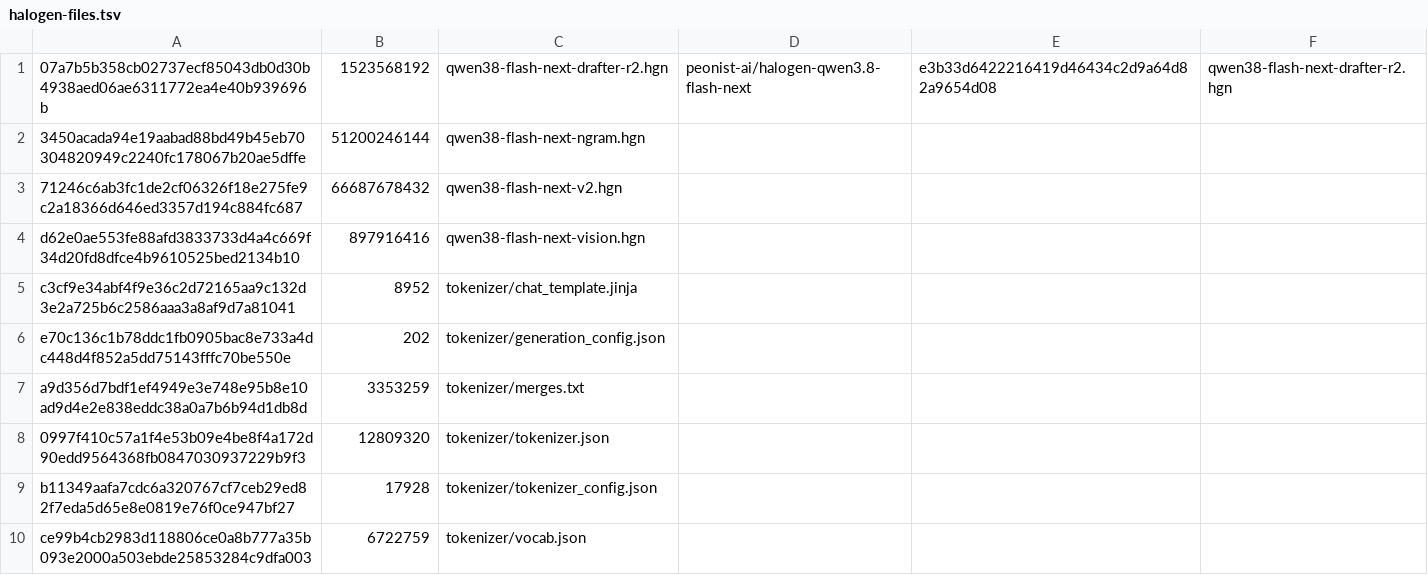
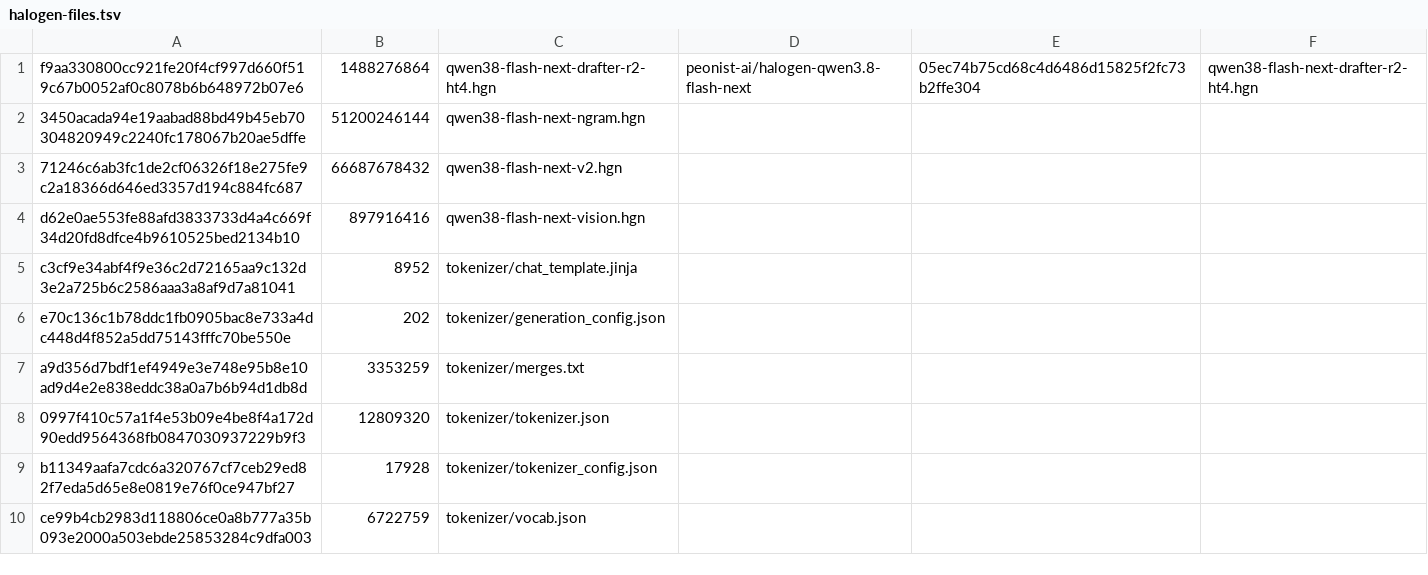
Before and after one commit to bogdan-d/strix-halo-inference, a TSV file: config/halogen-files.tsv, drawn as a sheet; removed rows and columns are numbered as before the commit, all else as after; the diff names each change by its address in the sheet, - before the commit and + after, or states it on an @@ line.

Commit message:
feat(halogen): use 0.20.7 with the HT4 draft head

```diff
--- a/config/halogen-files.tsv
+++ b/config/halogen-files.tsv
-row 1: 07a7b5b358cb02737ecf85043db0d30b4938aed06ae6311772ea4e40b939696b | 1523568192 | qwen38-flash-next-drafter-r2.hgn | peonist-ai/halogen-qwen3.8-flash-next | e3b33d6422216419d46434c2d9a64d82a9654d08 | qwen38-flash-next-drafter-r2.hgn
+row 1: f9aa330800cc921fe20f4cf997d660f519c67b0052af0c8078b6b648972b07e6 | 1488276864 | qwen38-flash-next-drafter-r2-ht4.hgn | peonist-ai/halogen-qwen3.8-flash-next | 05ec74b75cd68c4d6486d15825f2fc73b2ffe304 | qwen38-flash-next-drafter-r2-ht4.hgn
```
Also changed, not shown: config/weights/halogen-abliterated-ht43.tsv, config/weights/halogen-abliterated-r2.tsv, 5 other files.
